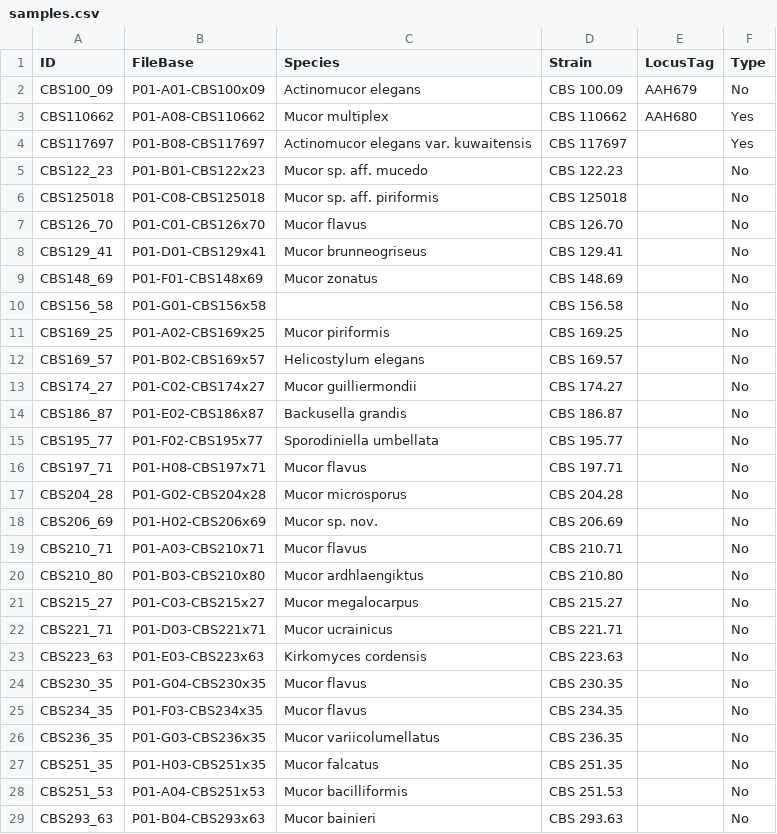
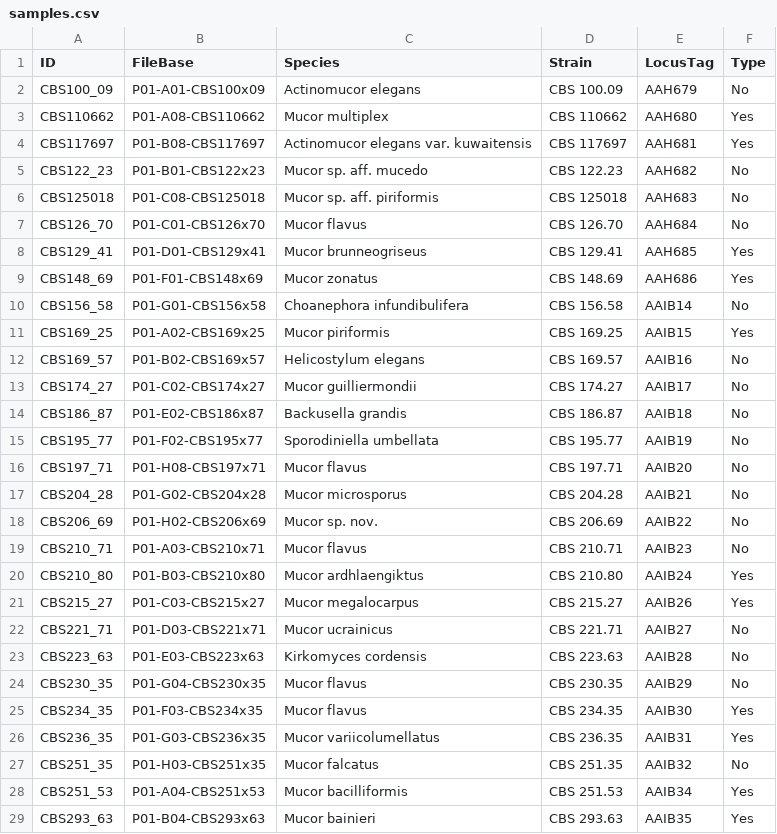
Before and after one commit to zygolife/Mucor_HKI_LCGGenomes, a CSV file: samples.csv, drawn as a sheet; only a part is shown; the diff covers the shown part only.

Commit message:
update with sample prefix

```diff
--- a/samples.csv
+++ b/samples.csv
@@ -3,27 +3,27 @@ CBS100_09,P01-A01-CBS100x09,Actinomucor elegans,CBS 100.09,AAH679,No
 CBS110662,P01-A08-CBS110662,Mucor multiplex,CBS 110662,AAH680,Yes
-CBS117697,P01-B08-CBS117697,Actinomucor elegans var. kuwaitensis,CBS 117697,,Yes
-CBS122_23,P01-B01-CBS122x23,Mucor sp. aff. mucedo,CBS 122.23,,No
-CBS125018,P01-C08-CBS125018,Mucor sp. aff. piriformis,CBS 125018,,No
-CBS126_70,P01-C01-CBS126x70,Mucor flavus,CBS 126.70,,No
-CBS129_41,P01-D01-CBS129x41,Mucor brunneogriseus,CBS 129.41,,No
-CBS148_69,P01-F01-CBS148x69,Mucor zonatus,CBS 148.69,,No
-CBS156_58,P01-G01-CBS156x58,,CBS 156.58,,No
-CBS169_25,P01-A02-CBS169x25,Mucor piriformis,CBS 169.25,,No
-CBS169_57,P01-B02-CBS169x57,Helicostylum elegans,CBS 169.57,,No
-CBS174_27,P01-C02-CBS174x27,Mucor guilliermondii,CBS 174.27,,No
-CBS186_87,P01-E02-CBS186x87,Backusella grandis,CBS 186.87,,No
-CBS195_77,P01-F02-CBS195x77,Sporodiniella umbellata,CBS 195.77,,No
-CBS197_71,P01-H08-CBS197x71,Mucor flavus,CBS 197.71,,No
-CBS204_28,P01-G02-CBS204x28,Mucor microsporus,CBS 204.28,,No
-CBS206_69,P01-H02-CBS206x69,Mucor sp. nov.,CBS 206.69,,No
-CBS210_71,P01-A03-CBS210x71,Mucor flavus,CBS 210.71,,No
-CBS210_80,P01-B03-CBS210x80,Mucor ardhlaengiktus,CBS 210.80,,No
-CBS215_27,P01-C03-CBS215x27,Mucor megalocarpus,CBS 215.27,,No
-CBS221_71,P01-D03-CBS221x71,Mucor ucrainicus,CBS 221.71,,No
-CBS223_63,P01-E03-CBS223x63,Kirkomyces cordensis,CBS 223.63,,No
-CBS230_35,P01-G04-CBS230x35,Mucor flavus,CBS 230.35,,No
-CBS234_35,P01-F03-CBS234x35,Mucor flavus,CBS 234.35,,No
-CBS236_35,P01-G03-CBS236x35,Mucor variicolumellatus,CBS 236.35,,No
-CBS251_35,P01-H03-CBS251x35,Mucor falcatus,CBS 251.35,,No
-CBS251_53,P01-A04-CBS251x53,Mucor bacilliformis,CBS 251.53,,No
-CBS293_63,P01-B04-CBS293x63,Mucor bainieri,CBS 293.63,,No
+CBS117697,P01-B08-CBS117697,Actinomucor elegans var. kuwaitensis,CBS 117697,AAH681,Yes
+CBS122_23,P01-B01-CBS122x23,Mucor sp. aff. mucedo,CBS 122.23,AAH682,No
+CBS125018,P01-C08-CBS125018,Mucor sp. aff. piriformis,CBS 125018,AAH683,No
+CBS126_70,P01-C01-CBS126x70,Mucor flavus,CBS 126.70,AAH684,No
+CBS129_41,P01-D01-CBS129x41,Mucor brunneogriseus,CBS 129.41,AAH685,Yes
+CBS148_69,P01-F01-CBS148x69,Mucor zonatus,CBS 148.69,AAH686,Yes
+CBS156_58,P01-G01-CBS156x58,Choanephora infundibulifera,CBS 156.58,AAIB14,No
+CBS169_25,P01-A02-CBS169x25,Mucor piriformis,CBS 169.25,AAIB15,Yes
+CBS169_57,P01-B02-CBS169x57,Helicostylum elegans,CBS 169.57,AAIB16,No
+CBS174_27,P01-C02-CBS174x27,Mucor guilliermondii,CBS 174.27,AAIB17,No
+CBS186_87,P01-E02-CBS186x87,Backusella grandis,CBS 186.87,AAIB18,No
+CBS195_77,P01-F02-CBS195x77,Sporodiniella umbellata,CBS 195.77,AAIB19,No
+CBS197_71,P01-H08-CBS197x71,Mucor flavus,CBS 197.71,AAIB20,No
+CBS204_28,P01-G02-CBS204x28,Mucor microsporus,CBS 204.28,AAIB21,No
+CBS206_69,P01-H02-CBS206x69,Mucor sp. nov.,CBS 206.69,AAIB22,No
+CBS210_71,P01-A03-CBS210x71,Mucor flavus,CBS 210.71,AAIB23,No
+CBS210_80,P01-B03-CBS210x80,Mucor ardhlaengiktus,CBS 210.80,AAIB24,Yes
+CBS215_27,P01-C03-CBS215x27,Mucor megalocarpus,CBS 215.27,AAIB26,Yes
+CBS221_71,P01-D03-CBS221x71,Mucor ucrainicus,CBS 221.71,AAIB27,No
+CBS223_63,P01-E03-CBS223x63,Kirkomyces cordensis,CBS 223.63,AAIB28,No
+CBS230_35,P01-G04-CBS230x35,Mucor flavus,CBS 230.35,AAIB29,No
+CBS234_35,P01-F03-CBS234x35,Mucor flavus,CBS 234.35,AAIB30,Yes
+CBS236_35,P01-G03-CBS236x35,Mucor variicolumellatus,CBS 236.35,AAIB31,Yes
+CBS251_35,P01-H03-CBS251x35,Mucor falcatus,CBS 251.35,AAIB32,No
+CBS251_53,P01-A04-CBS251x53,Mucor bacilliformis,CBS 251.53,AAIB34,Yes
+CBS293_63,P01-B04-CBS293x63,Mucor bainieri,CBS 293.63,AAIB35,Yes
```
Also changed, not shown: 49 edited cells elsewhere in this file.
